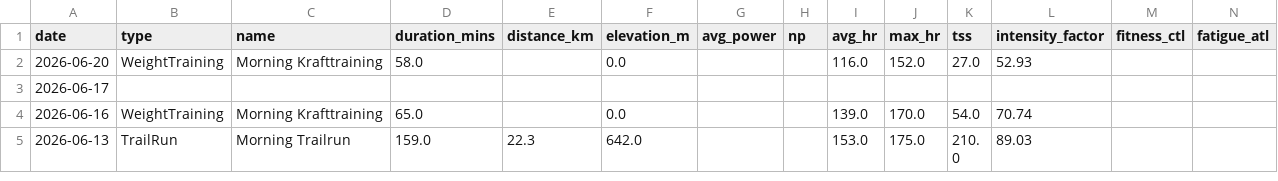
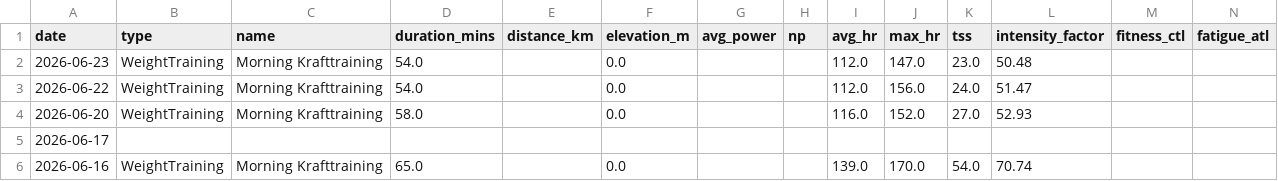
Before and after one commit to basch1117/trainingdata, a CSV file: activities_full.csv, drawn as a sheet; only a part is shown; the shorter side is filled out with more unchanged rows.

Commit message:
Update training data 2026-06-24

```diff
--- a/activities_full.csv
+++ b/activities_full.csv
@@ -1,2 +1,4 @@
 date,type,name,duration_mins,distance_km,elevation_m,avg_power,np,avg_hr,max_hr,tss,intensity_factor,fitness_ctl,fatigue_atl
+2026-06-23,WeightTraining,Morning Krafttraining,54.0,,0.0,,,112.0,147.0,23.0,50.48,,
+2026-06-22,WeightTraining,Morning Krafttraining,54.0,,0.0,,,112.0,156.0,24.0,51.47,,
 2026-06-20,WeightTraining,Morning Krafttraining,58.0,,0.0,,,116.0,152.0,27.0,52.93,,
```
Also changed, not shown: activities_12weeks.csv, wellness_12weeks.csv, 3 other files.
